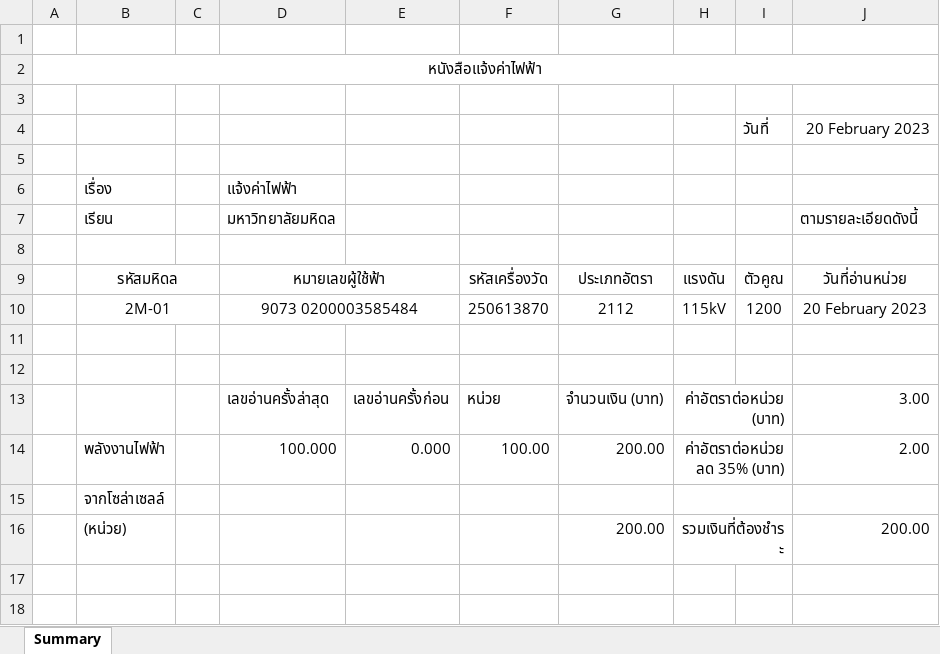
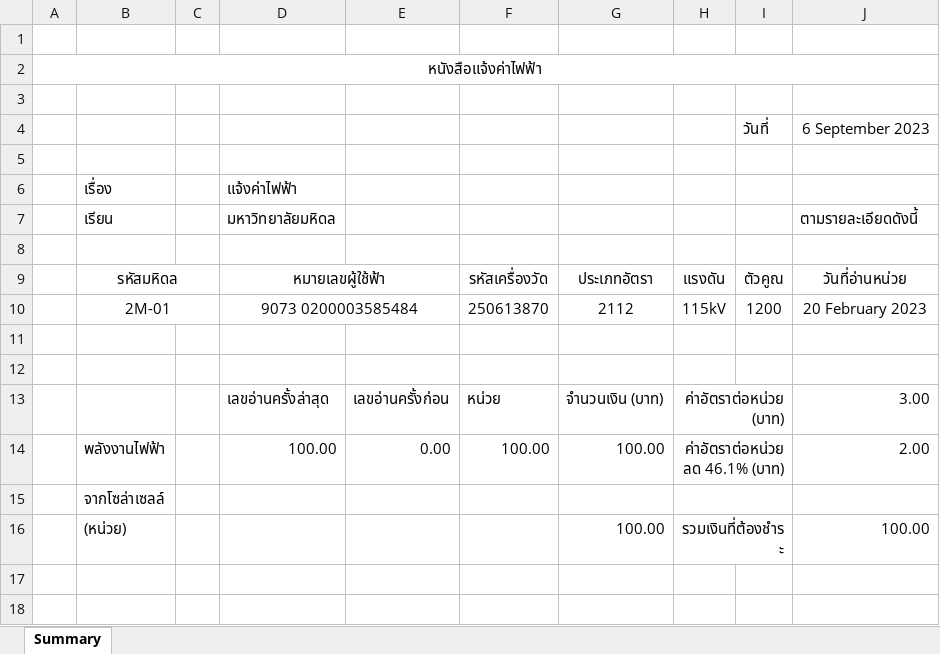
Before and after one commit to chinrx7/ReportApi, an Excel workbook: ReportApi/bin/Debug/net4.8.1/BSUMBILLMASTER.xlsx, sheet Summary, drawn as a sheet; only a part is shown; values as stored, in another font and other column widths than the file's, no borders; charts and pictures not drawn; the diff names each change by its address in the sheet, - before the commit and + after, or states it on an @@ line.

```diff
--- a/ReportApi/bin/Debug/net4.8.1/BSUMBILLMASTER.xlsx (sheet Summary)
+++ b/ReportApi/bin/Debug/net4.8.1/BSUMBILLMASTER.xlsx (sheet Summary)
-J4: 20 February 2023
+J4: 6 September 2023
-D14: 100.000
+D14: 100.00
-E14: 0.000
+E14: 0.00
-G14: 200.00
+G14: 100.00
-H14: ค่าอัตราต่อหน่วยลด 35% (บาท)
+H14: ค่าอัตราต่อหน่วยลด 46.1% (บาท)
-G16: 200.00
+G16: 100.00
-J16: 200.00
+J16: 100.00
```
Also changed, not shown: ReportApi/bin/Debug/net4.8.1/BillMaster1.xlsx, 6 other files.
